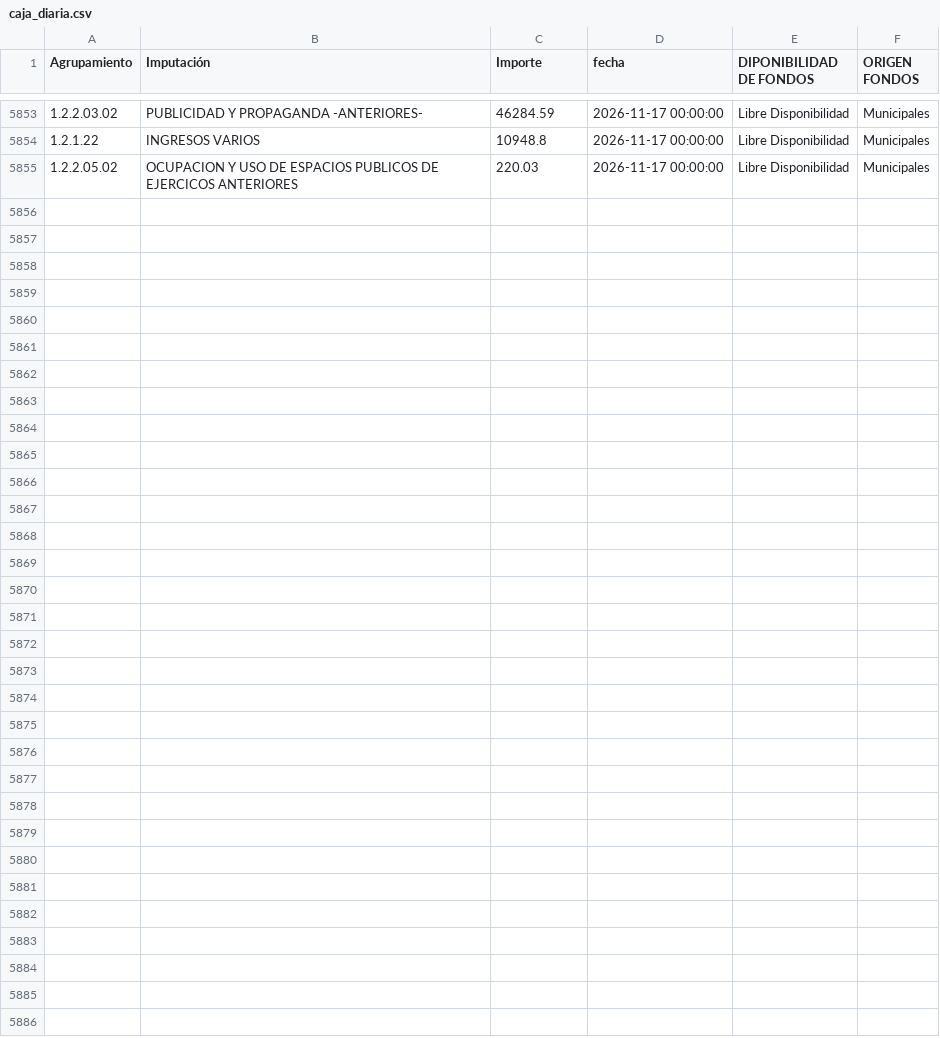
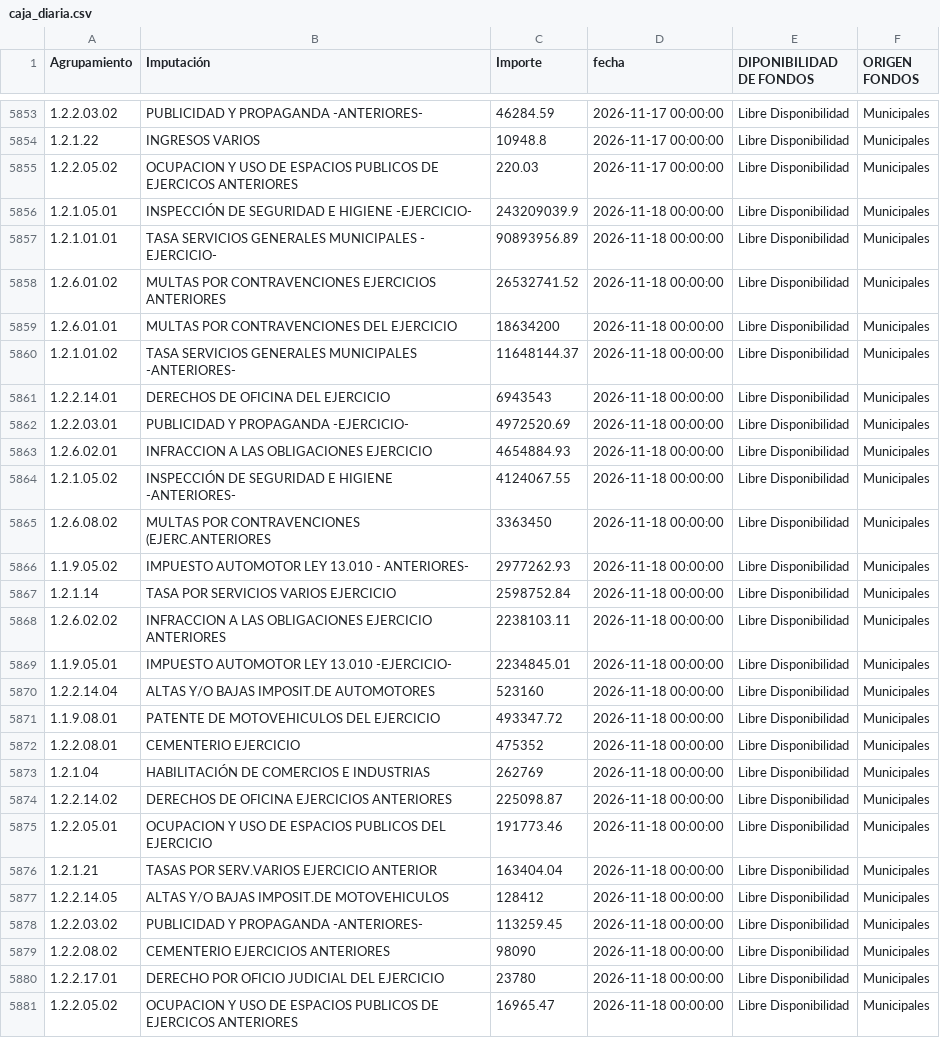
Before and after one commit to gobiernocomunidadia/tablerocomunidad2026, a CSV file: caja_diaria.csv, drawn as a sheet; only a part is shown, gaps mark what is left out; the diff names each change by its address in the sheet, - before the commit and + after, or states it on an @@ line.

Commit message:
Actualización total de caja_diaria.csv - 19/11/2026 10:17:40

```diff
--- a/caja_diaria.csv
+++ b/caja_diaria.csv
+row 5856: 1.2.1.05.01 | INSPECCIÓN DE SEGURIDAD E HIGIENE -EJERCICIO- | 243209039.9 | 2026-11-18 00:00:00 | Libre Disponibilidad | Municipales
+row 5857: 1.2.1.01.01 | TASA SERVICIOS GENERALES MUNICIPALES - EJERCICIO- | 90893956.89 | 2026-11-18 00:00:00 | Libre Disponibilidad | Municipales
+row 5858: 1.2.6.01.02 | MULTAS POR CONTRAVENCIONES EJERCICIOS ANTERIORES | 26532741.52 | 2026-11-18 00:00:00 | Libre Disponibilidad | Municipales
+row 5859: 1.2.6.01.01 | MULTAS POR CONTRAVENCIONES DEL EJERCICIO | 18634200 | 2026-11-18 00:00:00 | Libre Disponibilidad | Municipales
+row 5860: 1.2.1.01.02 | TASA SERVICIOS GENERALES MUNICIPALES -ANTERIORES- | 11648144.37 | 2026-11-18 00:00:00 | Libre Disponibilidad | Municipales
+row 5861: 1.2.2.14.01 | DERECHOS DE OFICINA DEL EJERCICIO | 6943543 | 2026-11-18 00:00:00 | Libre Disponibilidad | Municipales
+row 5862: 1.2.2.03.01 | PUBLICIDAD Y PROPAGANDA -EJERCICIO- | 4972520.69 | 2026-11-18 00:00:00 | Libre Disponibilidad | Municipales
+row 5863: 1.2.6.02.01 | INFRACCION A LAS OBLIGACIONES EJERCICIO | 4654884.93 | 2026-11-18 00:00:00 | Libre Disponibilidad | Municipales
+row 5864: 1.2.1.05.02 | INSPECCIÓN DE SEGURIDAD E HIGIENE -ANTERIORES- | 4124067.55 | 2026-11-18 00:00:00 | Libre Disponibilidad | Municipales
+row 5865: 1.2.6.08.02 | MULTAS POR CONTRAVENCIONES (EJERC.ANTERIORES | 3363450 | 2026-11-18 00:00:00 | Libre Disponibilidad | Municipales
+row 5866: 1.1.9.05.02 | IMPUESTO AUTOMOTOR LEY 13.010 - ANTERIORES- | 2977262.93 | 2026-11-18 00:00:00 | Libre Disponibilidad | Municipales
+row 5867: 1.2.1.14 | TASA POR SERVICIOS VARIOS EJERCICIO | 2598752.84 | 2026-11-18 00:00:00 | Libre Disponibilidad | Municipales
+row 5868: 1.2.6.02.02 | INFRACCION A LAS OBLIGACIONES EJERCICIO ANTERIORES | 2238103.11 | 2026-11-18 00:00:00 | Libre Disponibilidad | Municipales
+row 5869: 1.1.9.05.01 | IMPUESTO AUTOMOTOR LEY 13.010 -EJERCICIO- | 2234845.01 | 2026-11-18 00:00:00 | Libre Disponibilidad | Municipales
+row 5870: 1.2.2.14.04 | ALTAS Y/O BAJAS IMPOSIT.DE AUTOMOTORES | 523160 | 2026-11-18 00:00:00 | Libre Disponibilidad | Municipales
+row 5871: 1.1.9.08.01 | PATENTE DE MOTOVEHICULOS DEL EJERCICIO | 493347.72 | 2026-11-18 00:00:00 | Libre Disponibilidad | Municipales
+row 5872: 1.2.2.08.01 | CEMENTERIO EJERCICIO | 475352 | 2026-11-18 00:00:00 | Libre Disponibilidad | Municipales
+row 5873: 1.2.1.04 | HABILITACIÓN DE COMERCIOS E INDUSTRIAS | 262769 | 2026-11-18 00:00:00 | Libre Disponibilidad | Municipales
+row 5874: 1.2.2.14.02 | DERECHOS DE OFICINA EJERCICIOS ANTERIORES | 225098.87 | 2026-11-18 00:00:00 | Libre Disponibilidad | Municipales
+row 5875: 1.2.2.05.01 | OCUPACION Y USO DE ESPACIOS PUBLICOS DEL EJERCICIO | 191773.46 | 2026-11-18 00:00:00 | Libre Disponibilidad | Municipales
+row 5876: 1.2.1.21 | TASAS POR SERV.VARIOS EJERCICIO ANTERIOR | 163404.04 | 2026-11-18 00:00:00 | Libre Disponibilidad | Municipales
+row 5877: 1.2.2.14.05 | ALTAS Y/O BAJAS IMPOSIT.DE MOTOVEHICULOS | 128412 | 2026-11-18 00:00:00 | Libre Disponibilidad | Municipales
+row 5878: 1.2.2.03.02 | PUBLICIDAD Y PROPAGANDA -ANTERIORES- | 113259.45 | 2026-11-18 00:00:00 | Libre Disponibilidad | Municipales
+row 5879: 1.2.2.08.02 | CEMENTERIO EJERCICIOS ANTERIORES | 98090 | 2026-11-18 00:00:00 | Libre Disponibilidad | Municipales
+row 5880: 1.2.2.17.01 | DERECHO POR OFICIO JUDICIAL DEL EJERCICIO | 23780 | 2026-11-18 00:00:00 | Libre Disponibilidad | Municipales
+row 5881: 1.2.2.05.02 | OCUPACION Y USO DE ESPACIOS PUBLICOS DE EJERCICOS ANTERIORES | 16965.47 | 2026-11-18 00:00:00 | Libre Disponibilidad | Municipales
```
